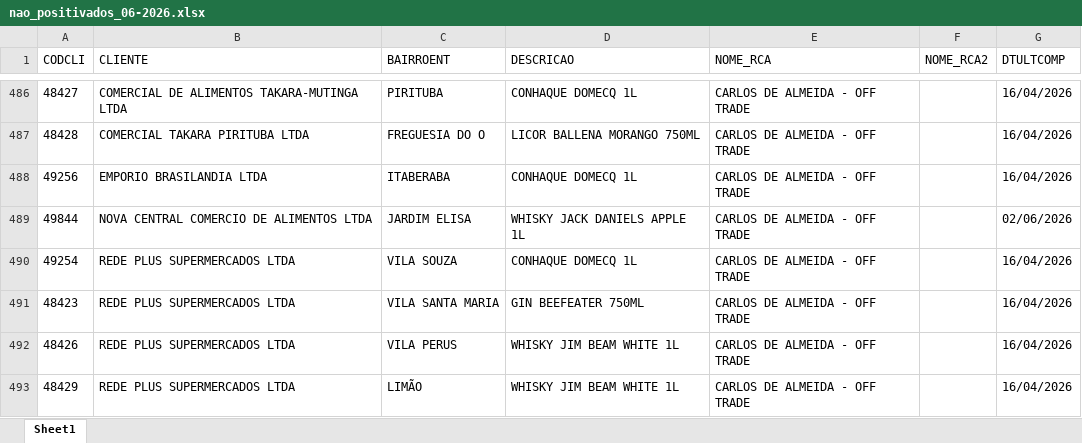
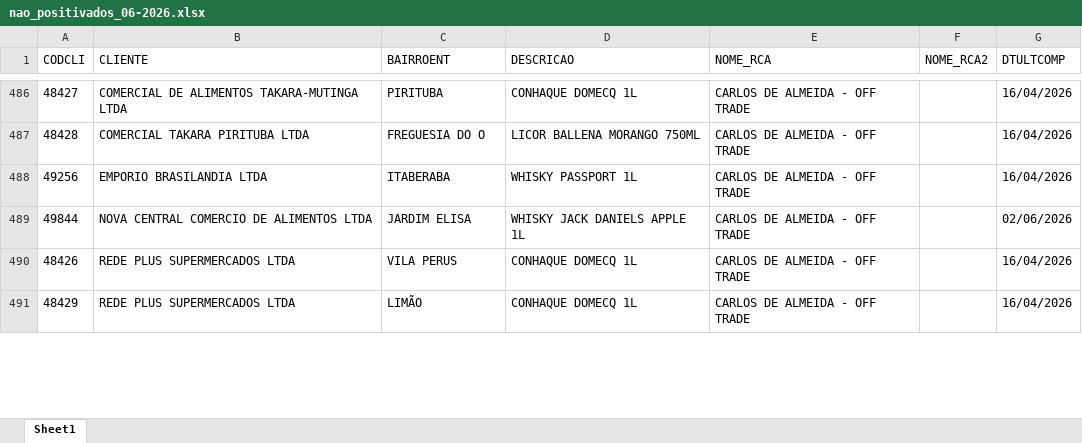
Before and after one commit to leonardocampos-cmd/offtrade, an Excel workbook: nao_positivados_06-2026.xlsx, sheet Sheet1, drawn as a sheet; only a part is shown, gaps mark what is left out; values as stored, in another font and other column widths than the file's, no borders; removed rows and columns are numbered as before the commit, all else as after; the diff covers the shown part only; the diff names each change by its address in the sheet, - before the commit and + after, or states it on an @@ line.

```diff
--- a/nao_positivados_06-2026.xlsx (sheet Sheet1)
+++ b/nao_positivados_06-2026.xlsx (sheet Sheet1)
-D488 (DESCRICAO): CONHAQUE DOMECQ 1L
+D488 (DESCRICAO): WHISKY PASSPORT 1L
-row 490: 49254 | REDE PLUS SUPERMERCADOS LTDA | VILA SOUZA | CONHAQUE DOMECQ 1L | CARLOS DE ALMEIDA - OFF TRADE |  | 16/04/2026
-row 491: 48423 | REDE PLUS SUPERMERCADOS LTDA | VILA SANTA MARIA | GIN BEEFEATER 750ML | CARLOS DE ALMEIDA - OFF TRADE |  | 16/04/2026
-D490:D491 (DESCRICAO): WHISKY JIM BEAM WHITE 1L
+D490:D491 (DESCRICAO): CONHAQUE DOMECQ 1L
```
Also changed, not shown: 32 added rows, 26 removed rows, 7 moved rows and 323 edited cells elsewhere in this sheet, 1 other file.
